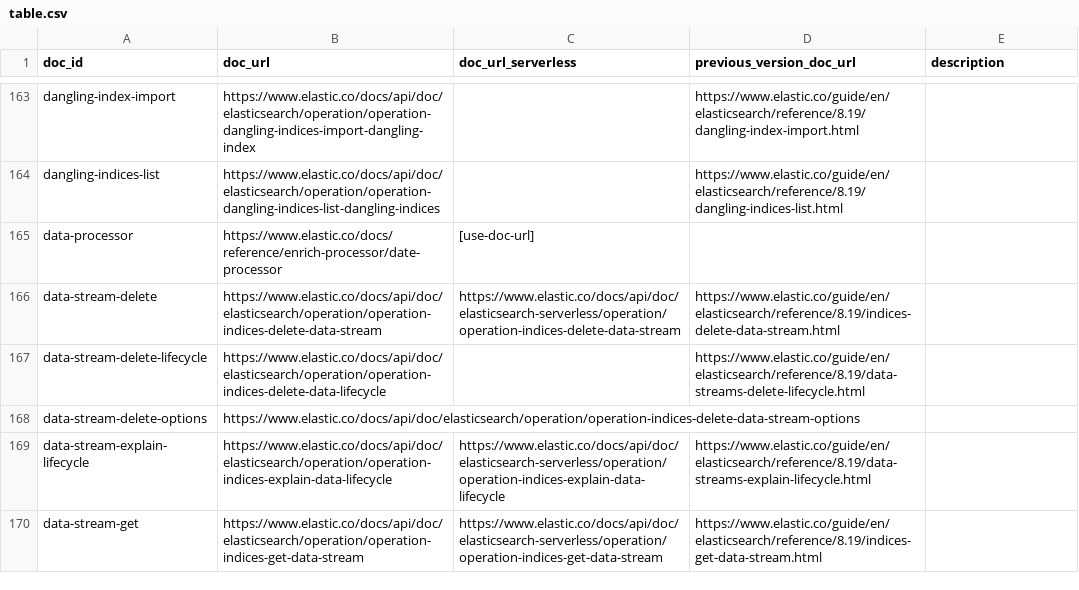
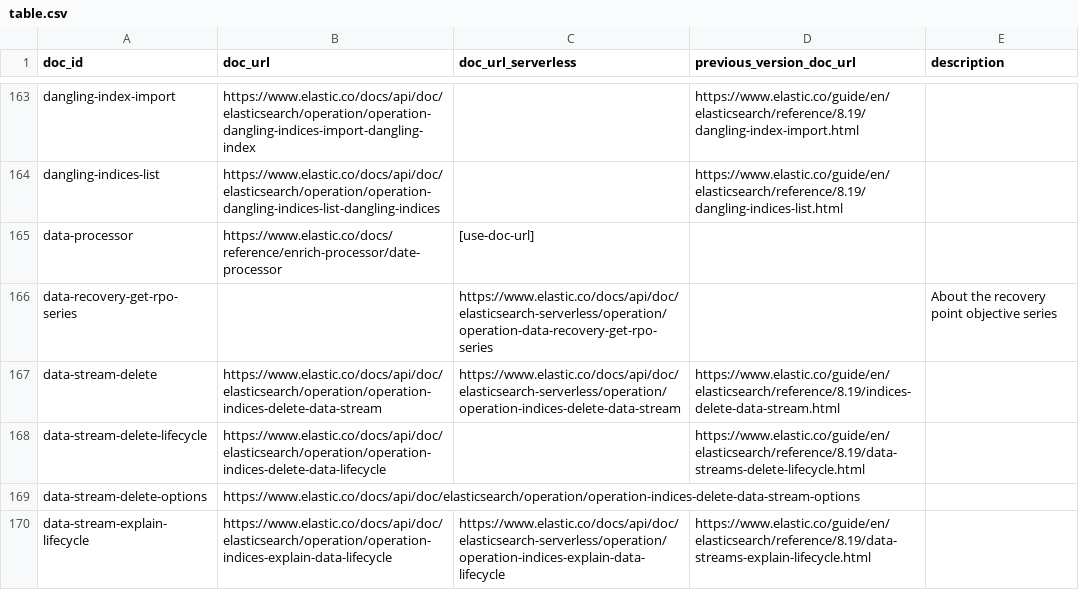
Before and after one commit to elastic/elasticsearch-specification, a CSV file: specification/_doc_ids/table.csv, drawn as a sheet; only a part is shown, gaps mark what is left out; the shorter side is filled out with more unchanged rows.

Commit message:
Add data recovery RPO series API
Adds the specification for the private Serverless GET
/_data_recovery/rpo API introduced in
elasticsearch-serverless#7774.

```diff
--- a/specification/_doc_ids/table.csv
+++ b/specification/_doc_ids/table.csv
@@ -165,2 +165,3 @@ dangling-indices-list,https://www.elastic.co/docs/api/doc/elasticsearch/operatio
 data-processor,https://www.elastic.co/docs/reference/enrich-processor/date-processor,[use-doc-url],,
+data-recovery-get-rpo-series,,https://www.elastic.co/docs/api/doc/elasticsearch-serverless/operation/operation-data-recovery-get-rpo-series,,About the recovery point objective series
 data-stream-delete,https://www.elastic.co/docs/api/doc/elasticsearch/operation/operation-indices-delete-data-stream,https://www.elastic.co/docs/api/doc/elasticsearch-serverless/operation/operation-indices-delete-data-stream,https://www.elastic.co/guide/en/elasticsearch/reference/8.19/indices-delete-data-stream.html,
```
Also changed, not shown: 5 other files.
